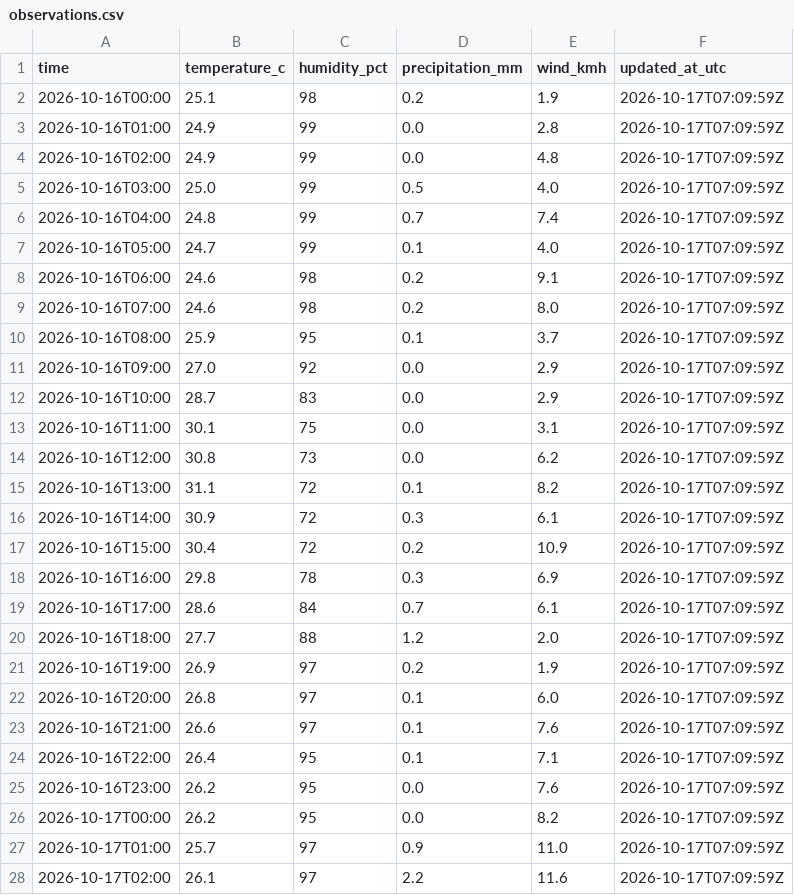
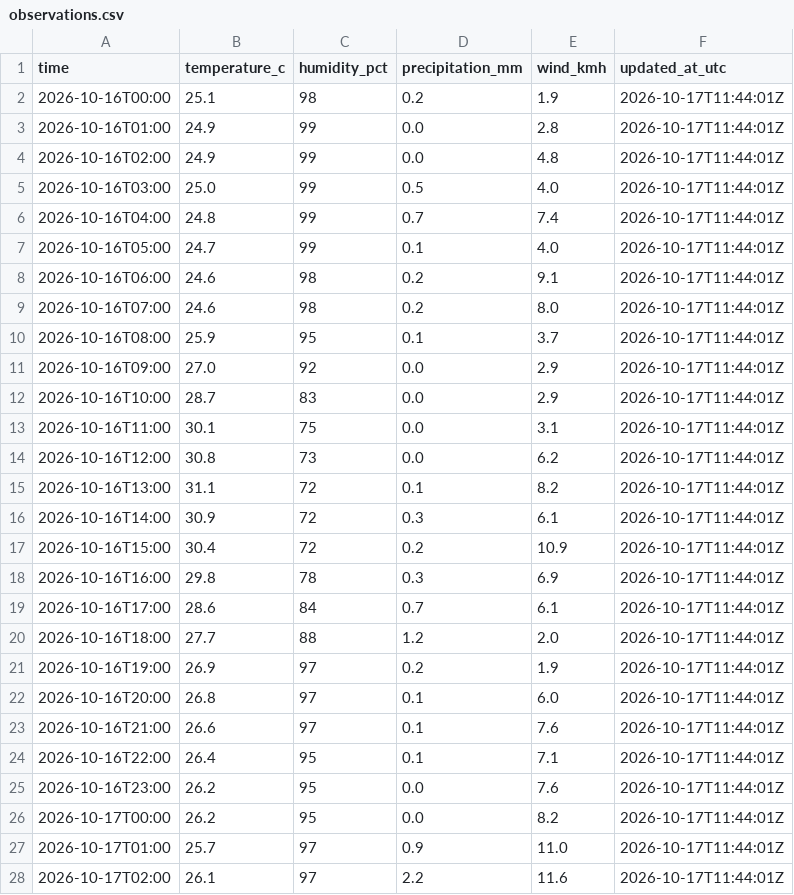
Before and after one commit to farah-aleya/seri-iskandar-weather, a CSV file: data/observations.csv, drawn as a sheet; only a part is shown; the diff covers the shown part only.

```diff
--- a/data/observations.csv
+++ b/data/observations.csv
@@ -1,28 +1,28 @@
 time,temperature_c,humidity_pct,precipitation_mm,wind_kmh,updated_at_utc
-2026-10-16T00:00,25.1,98,0.2,1.9,2026-10-17T07:09:59Z
-2026-10-16T01:00,24.9,99,0.0,2.8,2026-10-17T07:09:59Z
-2026-10-16T02:00,24.9,99,0.0,4.8,2026-10-17T07:09:59Z
-2026-10-16T03:00,25.0,99,0.5,4.0,2026-10-17T07:09:59Z
-2026-10-16T04:00,24.8,99,0.7,7.4,2026-10-17T07:09:59Z
-2026-10-16T05:00,24.7,99,0.1,4.0,2026-10-17T07:09:59Z
-2026-10-16T06:00,24.6,98,0.2,9.1,2026-10-17T07:09:59Z
-2026-10-16T07:00,24.6,98,0.2,8.0,2026-10-17T07:09:59Z
-2026-10-16T08:00,25.9,95,0.1,3.7,2026-10-17T07:09:59Z
-2026-10-16T09:00,27.0,92,0.0,2.9,2026-10-17T07:09:59Z
-2026-10-16T10:00,28.7,83,0.0,2.9,2026-10-17T07:09:59Z
-2026-10-16T11:00,30.1,75,0.0,3.1,2026-10-17T07:09:59Z
-2026-10-16T12:00,30.8,73,0.0,6.2,2026-10-17T07:09:59Z
-2026-10-16T13:00,31.1,72,0.1,8.2,2026-10-17T07:09:59Z
-2026-10-16T14:00,30.9,72,0.3,6.1,2026-10-17T07:09:59Z
-2026-10-16T15:00,30.4,72,0.2,10.9,2026-10-17T07:09:59Z
-2026-10-16T16:00,29.8,78,0.3,6.9,2026-10-17T07:09:59Z
-2026-10-16T17:00,28.6,84,0.7,6.1,2026-10-17T07:09:59Z
-2026-10-16T18:00,27.7,88,1.2,2.0,2026-10-17T07:09:59Z
-2026-10-16T19:00,26.9,97,0.2,1.9,2026-10-17T07:09:59Z
-2026-10-16T20:00,26.8,97,0.1,6.0,2026-10-17T07:09:59Z
-2026-10-16T21:00,26.6,97,0.1,7.6,2026-10-17T07:09:59Z
-2026-10-16T22:00,26.4,95,0.1,7.1,2026-10-17T07:09:59Z
-2026-10-16T23:00,26.2,95,0.0,7.6,2026-10-17T07:09:59Z
-2026-10-17T00:00,26.2,95,0.0,8.2,2026-10-17T07:09:59Z
-2026-10-17T01:00,25.7,97,0.9,11.0,2026-10-17T07:09:59Z
-2026-10-17T02:00,26.1,97,2.2,11.6,2026-10-17T07:09:59Z
+2026-10-16T00:00,25.1,98,0.2,1.9,2026-10-17T11:44:01Z
+2026-10-16T01:00,24.9,99,0.0,2.8,2026-10-17T11:44:01Z
+2026-10-16T02:00,24.9,99,0.0,4.8,2026-10-17T11:44:01Z
+2026-10-16T03:00,25.0,99,0.5,4.0,2026-10-17T11:44:01Z
+2026-10-16T04:00,24.8,99,0.7,7.4,2026-10-17T11:44:01Z
+2026-10-16T05:00,24.7,99,0.1,4.0,2026-10-17T11:44:01Z
+2026-10-16T06:00,24.6,98,0.2,9.1,2026-10-17T11:44:01Z
+2026-10-16T07:00,24.6,98,0.2,8.0,2026-10-17T11:44:01Z
+2026-10-16T08:00,25.9,95,0.1,3.7,2026-10-17T11:44:01Z
+2026-10-16T09:00,27.0,92,0.0,2.9,2026-10-17T11:44:01Z
+2026-10-16T10:00,28.7,83,0.0,2.9,2026-10-17T11:44:01Z
+2026-10-16T11:00,30.1,75,0.0,3.1,2026-10-17T11:44:01Z
+2026-10-16T12:00,30.8,73,0.0,6.2,2026-10-17T11:44:01Z
+2026-10-16T13:00,31.1,72,0.1,8.2,2026-10-17T11:44:01Z
+2026-10-16T14:00,30.9,72,0.3,6.1,2026-10-17T11:44:01Z
+2026-10-16T15:00,30.4,72,0.2,10.9,2026-10-17T11:44:01Z
+2026-10-16T16:00,29.8,78,0.3,6.9,2026-10-17T11:44:01Z
+2026-10-16T17:00,28.6,84,0.7,6.1,2026-10-17T11:44:01Z
+2026-10-16T18:00,27.7,88,1.2,2.0,2026-10-17T11:44:01Z
+2026-10-16T19:00,26.9,97,0.2,1.9,2026-10-17T11:44:01Z
+2026-10-16T20:00,26.8,97,0.1,6.0,2026-10-17T11:44:01Z
+2026-10-16T21:00,26.6,97,0.1,7.6,2026-10-17T11:44:01Z
+2026-10-16T22:00,26.4,95,0.1,7.1,2026-10-17T11:44:01Z
+2026-10-16T23:00,26.2,95,0.0,7.6,2026-10-17T11:44:01Z
+2026-10-17T00:00,26.2,95,0.0,8.2,2026-10-17T11:44:01Z
+2026-10-17T01:00,25.7,97,0.9,11.0,2026-10-17T11:44:01Z
+2026-10-17T02:00,26.1,97,2.2,11.6,2026-10-17T11:44:01Z
```
Also changed, not shown: 4 added rows and 43 edited cells elsewhere in this file, data/current.csv, data/daily_forecasts.csv, 2 other files.
